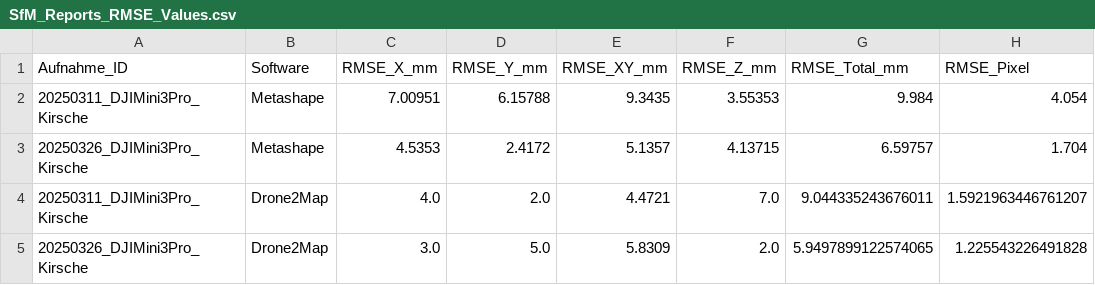
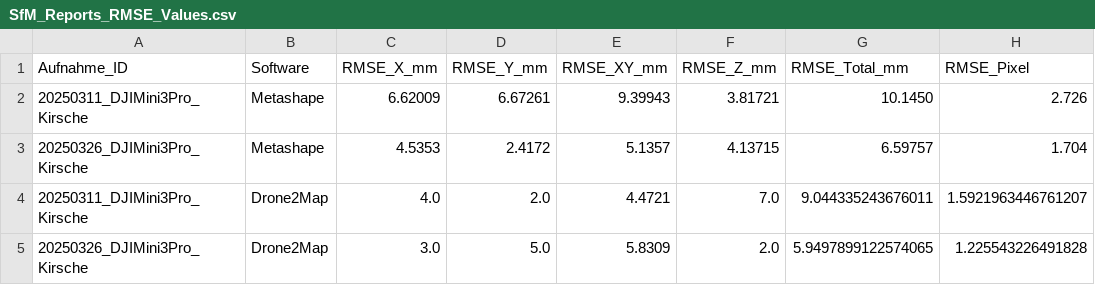
Before and after one commit to naamp/BTh11_Trieblaengenwachstum, a CSV file: 05_Software_Comparison/50_BaseData/CSV/SfM_Reports_RMSE_Values.csv, drawn as a sheet; removed rows and columns are numbered as before the commit, all else as after; the diff names each change by its address in the sheet, - before the commit and + after, or states it on an @@ line.

Commit message:
20250606_mtsc_1
Anpassung Visualisierungen Softwareverlgeich

```diff
--- a/05_Software_Comparison/50_BaseData/CSV/SfM_Reports_RMSE_Values.csv
+++ b/05_Software_Comparison/50_BaseData/CSV/SfM_Reports_RMSE_Values.csv
-row 2: 20250311_DJIMini3Pro_Kirsche | Metashape | 7.00951 | 6.15788 | 9.3435 | 3.55353 | 9.984 | 4.054
+row 2: 20250311_DJIMini3Pro_Kirsche | Metashape | 6.62009 | 6.67261 | 9.39943 | 3.81721 | 10.1450 | 2.726
```
Also changed, not shown: 7 other files.
